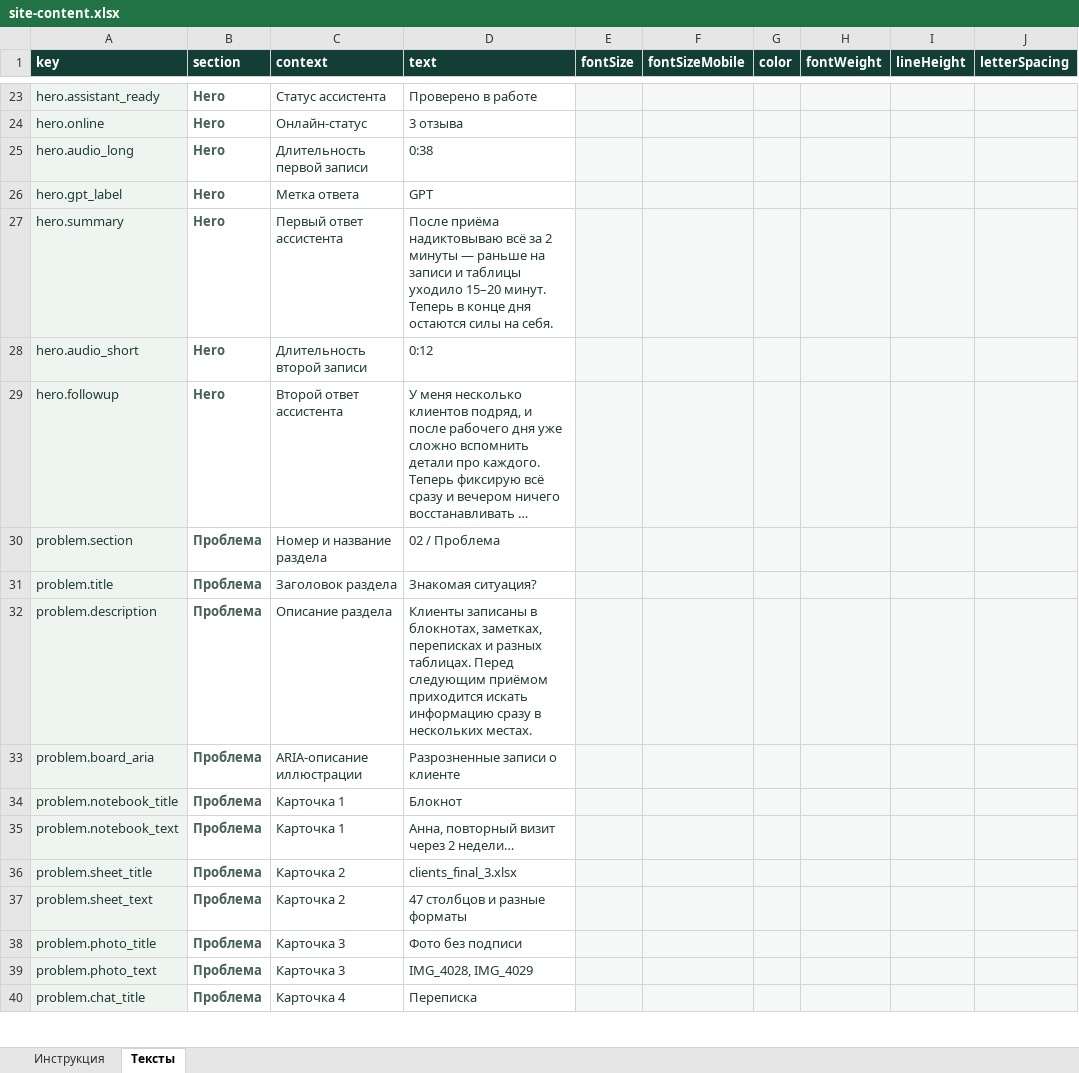
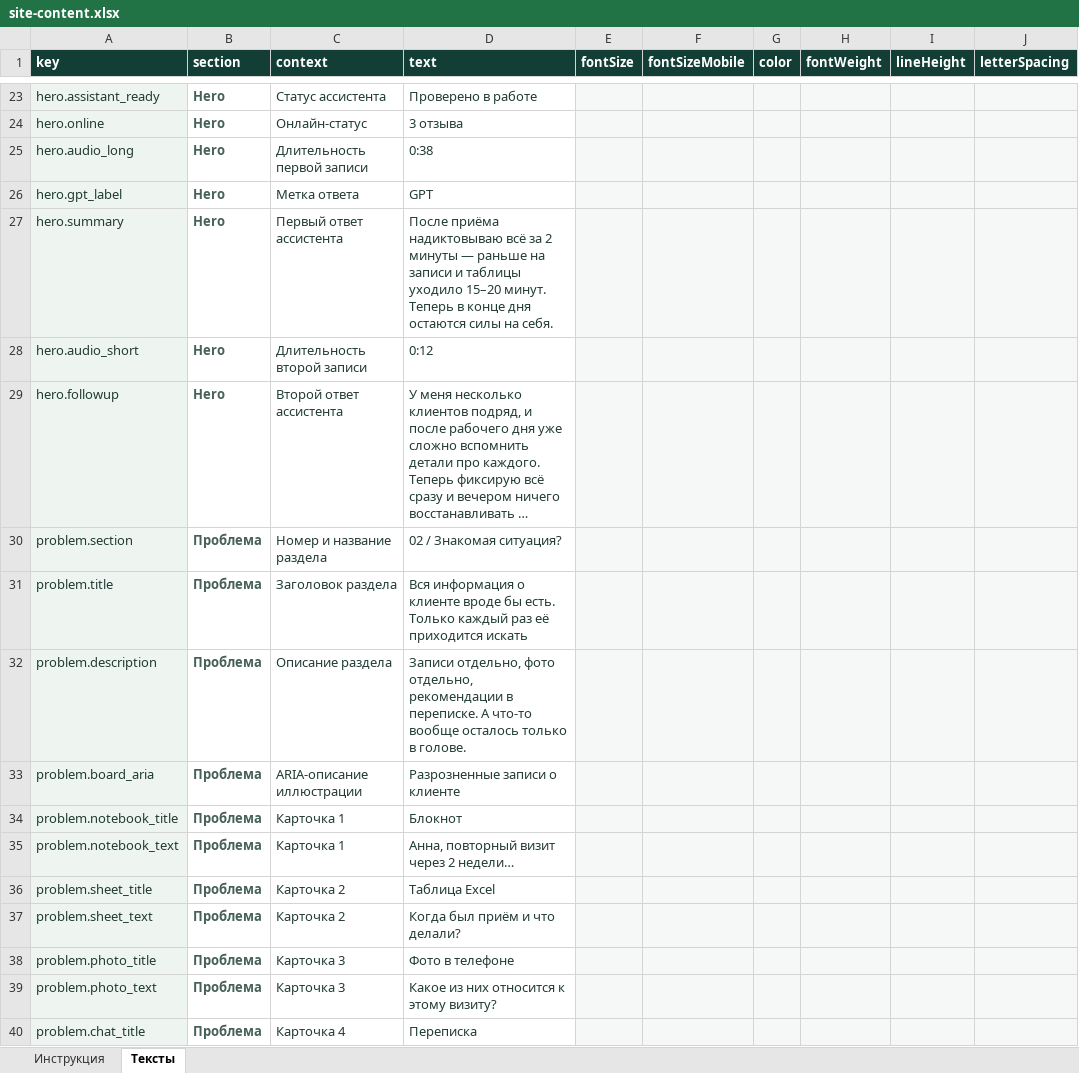
Before and after one commit to Baullin1767/stark-electronic-base, an Excel workbook: content/site-content.xlsx, sheet Тексты, drawn as a sheet; only a part is shown, gaps mark what is left out; long unchanged cells end in …; values as stored, in another font and other column widths than the file's, no borders; table styles not drawn; the diff covers the shown part only; the diff names each change by its address in the sheet, - before the commit and + after, or states it on an @@ line.

```diff
--- a/content/site-content.xlsx (sheet Тексты)
+++ b/content/site-content.xlsx (sheet Тексты)
-D30 (text): 02 / Проблема
+D30 (text): 02 / Знакомая ситуация?
-D31 (text): Знакомая ситуация?
+D31 (text): Вся информация о клиенте вроде бы есть. Только каждый раз её приходится искать
-D32 (text): Клиенты записаны в блокнотах, заметках, переписках и разных таблицах. Перед следующим приёмом приходится искать информацию сразу в нескольких местах.
+D32 (text): Записи отдельно, фото отдельно, рекомендации в переписке. А что-то вообще осталось только в голове.
-D36 (text): clients_final_3.xlsx
+D36 (text): Таблица Excel
-D37 (text): 47 столбцов и разные форматы
+D37 (text): Когда был приём и что делали?
-D38 (text): Фото без подписи
+D38 (text): Фото в телефоне
-D39 (text): IMG_4028, IMG_4029
+D39 (text): Какое из них относится к этому визиту?
```
Also changed, not shown: 42 added rows and 53 edited cells elsewhere in this sheet, 16 other files.
